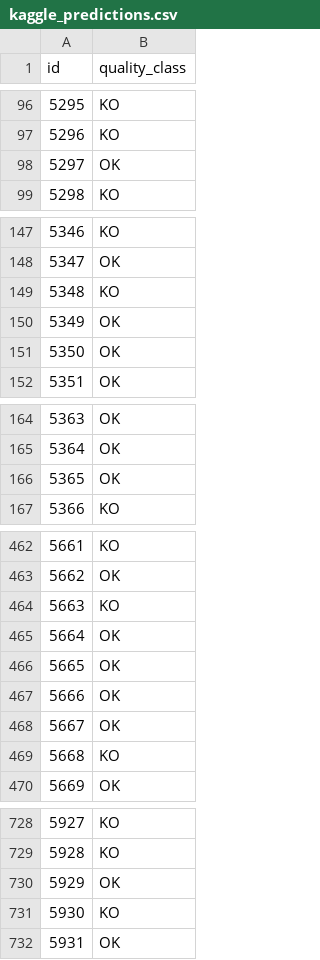
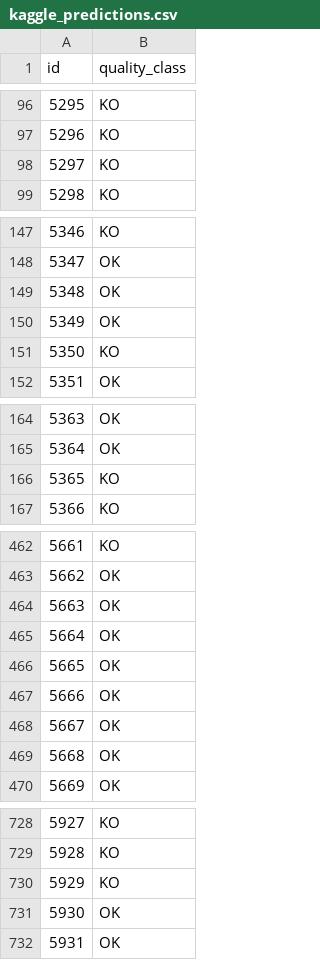
Before and after one commit to amdbsilva/machine-learning, a CSV file: kaggle_predictions.csv, drawn as a sheet; only a part is shown, gaps mark what is left out; the diff covers the shown part only.

Commit message:
kaggle 0.76

```diff
--- a/kaggle_predictions.csv
+++ b/kaggle_predictions.csv
@@ -97,3 +97,3 @@ id,quality_class
 5296,KO
-5297,OK
+5297,KO
 5298,KO
@@ -148,5 +148,5 @@ id,quality_class
 5347,OK
-5348,KO
+5348,OK
 5349,OK
-5350,OK
+5350,KO
 5351,OK
@@ -165,3 +165,3 @@ id,quality_class
 5364,OK
-5365,OK
+5365,KO
 5366,KO
@@ -463,3 +463,3 @@ id,quality_class
 5662,OK
-5663,KO
+5663,OK
 5664,OK
@@ -468,3 +468,3 @@ id,quality_class
 5667,OK
-5668,KO
+5668,OK
 5669,OK
@@ -729,4 +729,4 @@ id,quality_class
 5928,KO
-5929,OK
-5930,KO
+5929,KO
+5930,OK
 5931,OK
```
Also changed, not shown: 21 edited cells elsewhere in this file, 2 other files.
